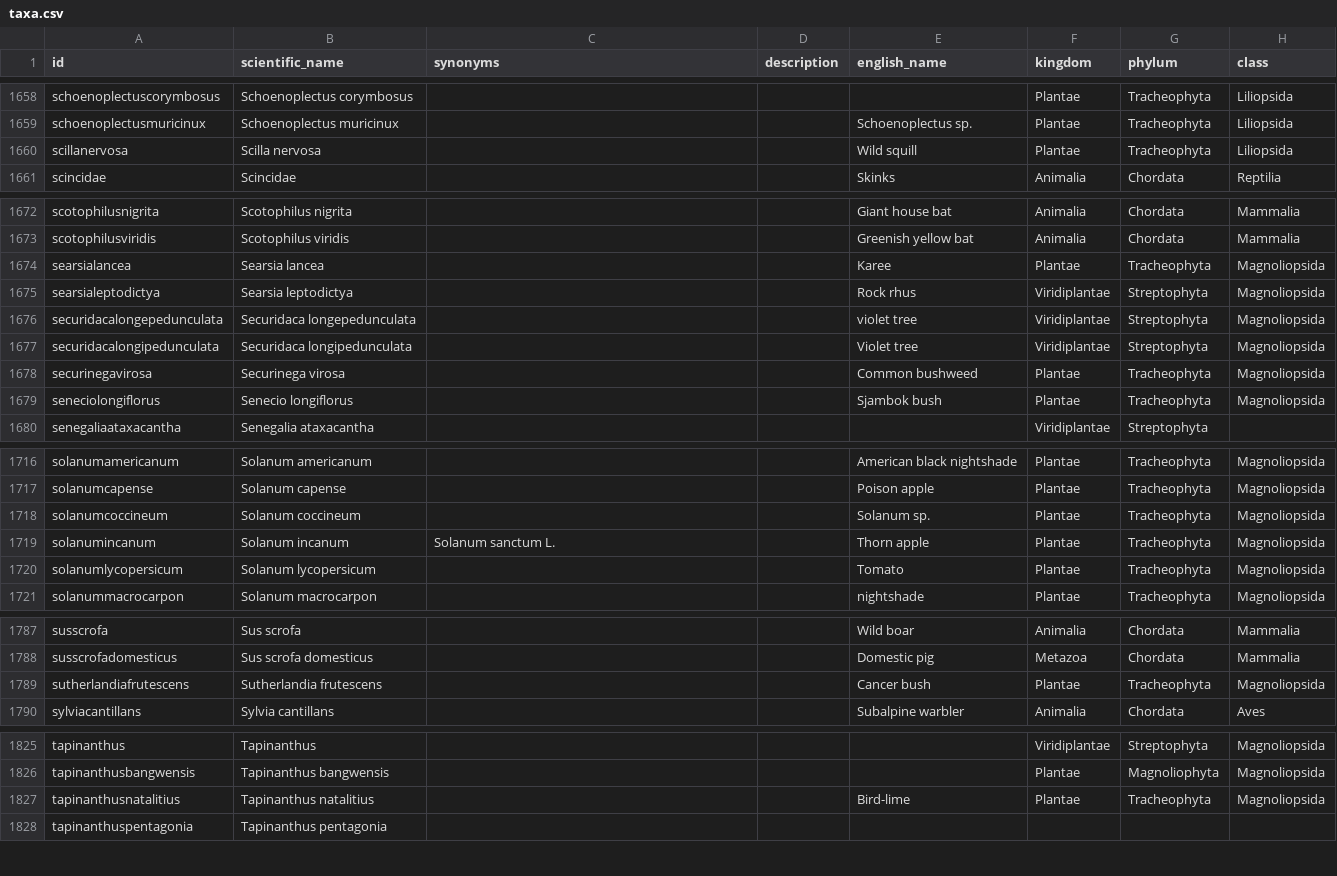
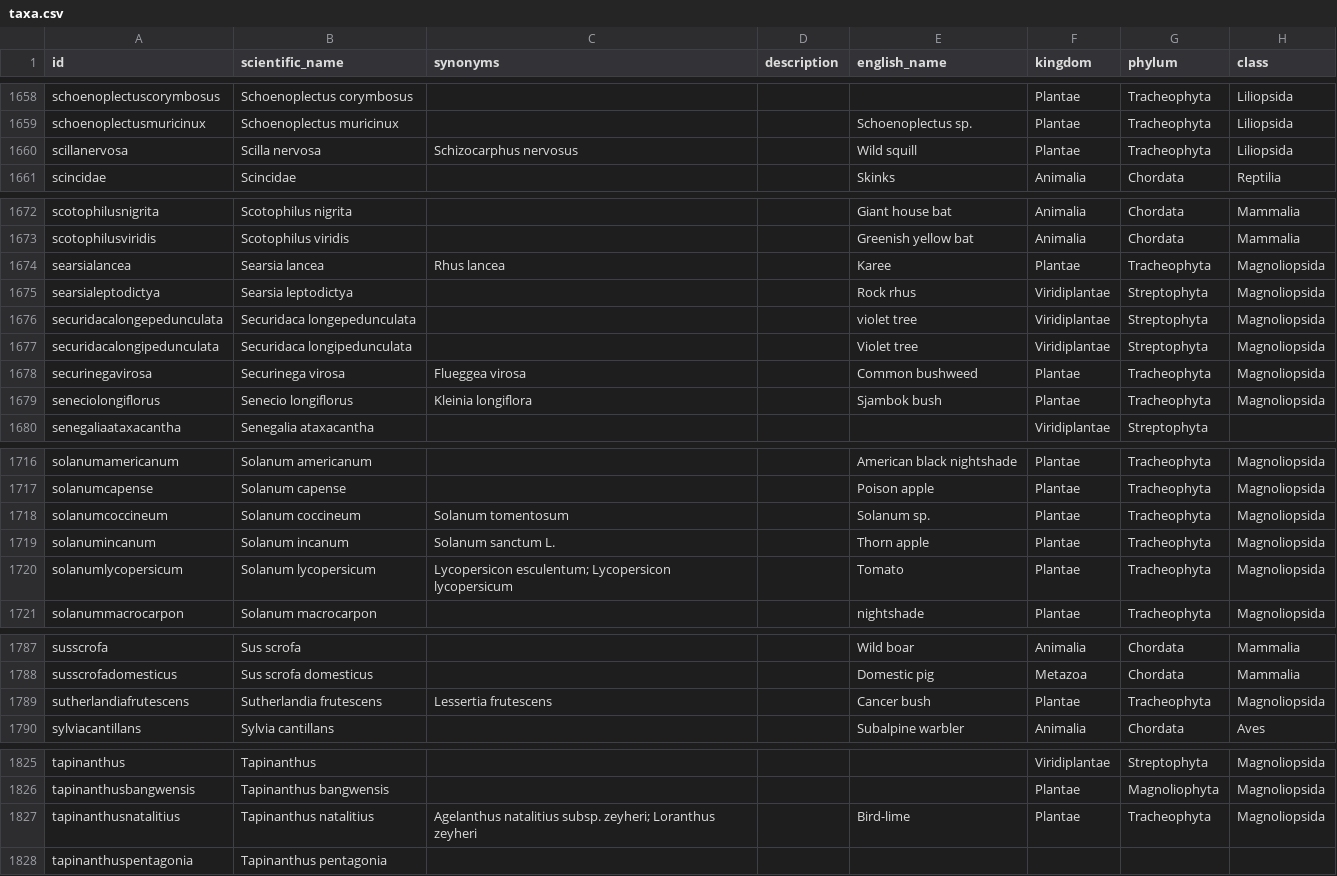
Before and after one commit to tsammalex/tsammalex, a CSV file: tsammalexdata/data/taxa.csv, drawn as a sheet; only a part is shown, gaps mark what is left out; the diff names each change by its address in the sheet, - before the commit and + after, or states it on an @@ line.

Commit message:
synonyms added

```diff
--- a/tsammalexdata/data/taxa.csv
+++ b/tsammalexdata/data/taxa.csv
-C1660 (synonyms): (empty)
+C1660 (synonyms): Schizocarphus nervosus
-C1674 (synonyms): (empty)
+C1674 (synonyms): Rhus lancea
-C1678 (synonyms): (empty)
+C1678 (synonyms): Flueggea virosa
-C1679 (synonyms): (empty)
+C1679 (synonyms): Kleinia longiflora
-C1718 (synonyms): (empty)
+C1718 (synonyms): Solanum tomentosum
-C1720 (synonyms): (empty)
+C1720 (synonyms): Lycopersicon esculentum; Lycopersicon lycopersicum
-C1789 (synonyms): (empty)
+C1789 (synonyms): Lessertia frutescens
-C1827 (synonyms): (empty)
+C1827 (synonyms): Agelanthus natalitius subsp. zeyheri; Loranthus zeyheri
```
